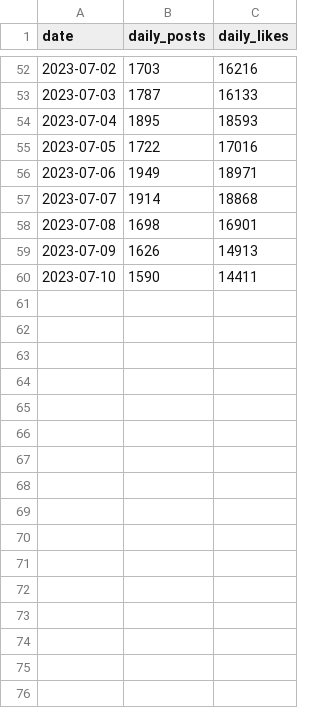
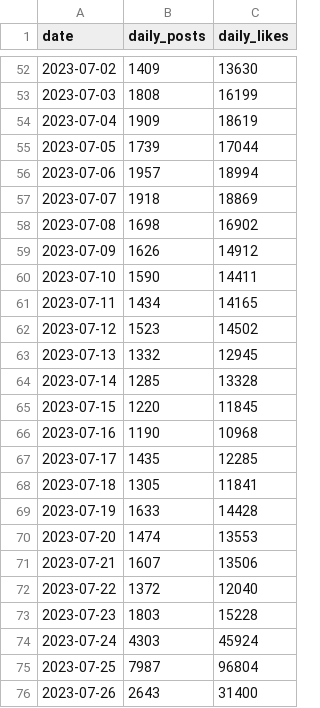
Before and after one commit to onetrickwolfy/furry_on_bluesky_plotting, a CSV file: data/raw/interactions.csv, drawn as a sheet; only a part is shown, gaps mark what is left out; the diff covers the shown part only.

```diff
--- a/data/raw/interactions.csv
+++ b/data/raw/interactions.csv
@@ -52,9 +52,25 @@ date,daily_posts,daily_likes
-2023-07-02,1703,16216
-2023-07-03,1787,16133
-2023-07-04,1895,18593
-2023-07-05,1722,17016
-2023-07-06,1949,18971
-2023-07-07,1914,18868
-2023-07-08,1698,16901
-2023-07-09,1626,14913
+2023-07-02,1409,13630
+2023-07-03,1808,16199
+2023-07-04,1909,18619
+2023-07-05,1739,17044
+2023-07-06,1957,18994
+2023-07-07,1918,18869
+2023-07-08,1698,16902
+2023-07-09,1626,14912
 2023-07-10,1590,14411
+2023-07-11,1434,14165
+2023-07-12,1523,14502
+2023-07-13,1332,12945
+2023-07-14,1285,13328
+2023-07-15,1220,11845
+2023-07-16,1190,10968
+2023-07-17,1435,12285
+2023-07-18,1305,11841
+2023-07-19,1633,14428
+2023-07-20,1474,13553
+2023-07-21,1607,13506
+2023-07-22,1372,12040
+2023-07-23,1803,15228
+2023-07-24,4303,45924
+2023-07-25,7987,96804
+2023-07-26,2643,31400
```
Also changed, not shown: 63 edited cells elsewhere in this file, data/processed/processed_daily.csv, data/raw/new_furries.csv, 4 other files.
